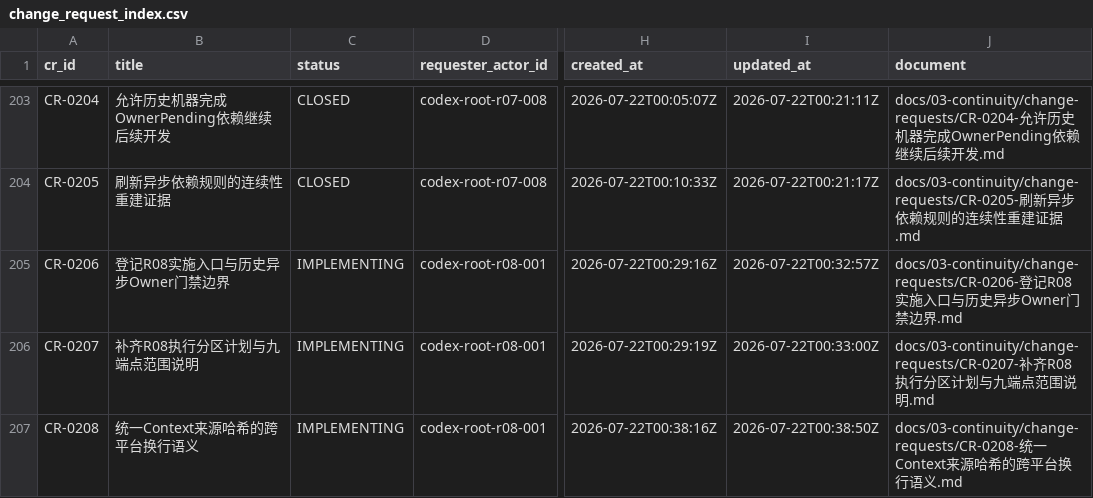
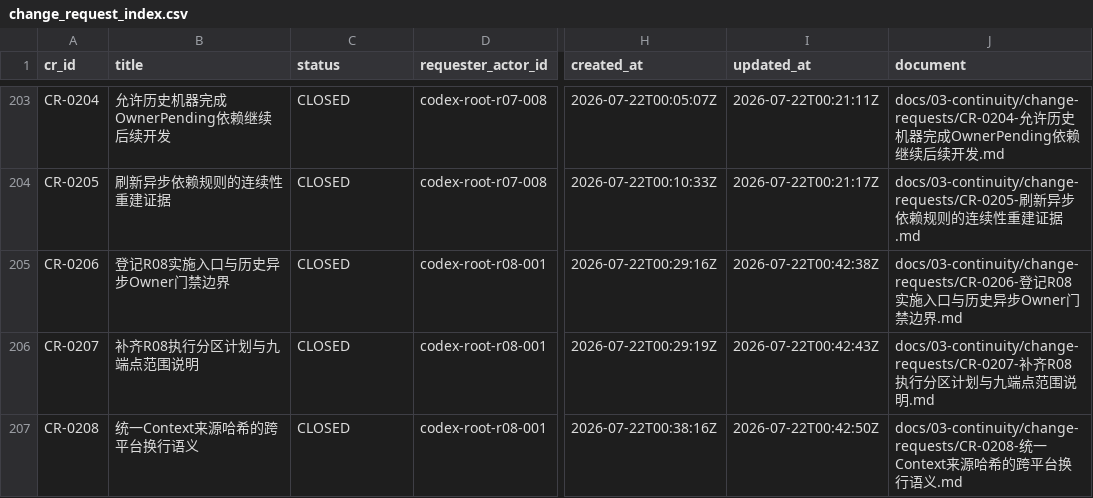
Before and after one commit to fei613293175/hhy, a CSV file: catalogs/change_request_index.csv, drawn as a sheet; only a part is shown, gaps mark what is left out; the diff names each change by its address in the sheet, - before the commit and + after, or states it on an @@ line.

Commit message:
[STORY-R08-004] chore(continuity): 关闭R08入口变更链
Task-ID: TASK-R08-001

Story-ID: STORY-R08-004

Session-ID: SES-20260722T002444Z-8BEC3CA6

Checkpoint-ID: CP-SES-20260722T002444Z-8BEC3CA6-0005

Tests: PASS:api-contract,context-portable-hash,program-execution-plan,r08-documentation,r08-release-artifacts,v123-continuity-strict

CR: CR-0206,CR-0207,CR-0208

```diff
--- a/catalogs/change_request_index.csv
+++ b/catalogs/change_request_index.csv
-C205:C207 (status): IMPLEMENTING
+C205:C207 (status): CLOSED
-I205 (updated_at): 2026-07-22T00:32:57Z
+I205 (updated_at): 2026-07-22T00:42:38Z
-I206 (updated_at): 2026-07-22T00:33:00Z
+I206 (updated_at): 2026-07-22T00:42:43Z
-I207 (updated_at): 2026-07-22T00:38:50Z
+I207 (updated_at): 2026-07-22T00:42:50Z
```
Also changed, not shown: catalogs/session_index.csv, 18 other files.
